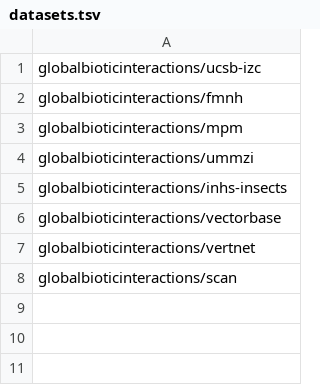
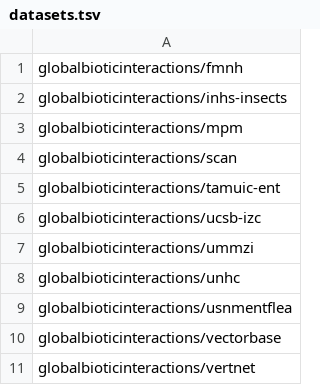
Before and after one commit to ParasiteTracker/tpt-reporting, a TSV file: datasets.tsv, drawn as a sheet.

Commit message:
added new datasets for second publication report

```diff
--- a/datasets.tsv
+++ b/datasets.tsv
@@ -1,8 +1,11 @@
+globalbioticinteractions/fmnh
+globalbioticinteractions/inhs-insects
+globalbioticinteractions/mpm
+globalbioticinteractions/scan
+globalbioticinteractions/tamuic-ent
 globalbioticinteractions/ucsb-izc
-globalbioticinteractions/fmnh
-globalbioticinteractions/mpm
 globalbioticinteractions/ummzi
-globalbioticinteractions/inhs-insects
+globalbioticinteractions/unhc
+globalbioticinteractions/usnmentflea
 globalbioticinteractions/vectorbase
 globalbioticinteractions/vertnet
-globalbioticinteractions/scan
```
Also changed, not shown: 1 other file.
